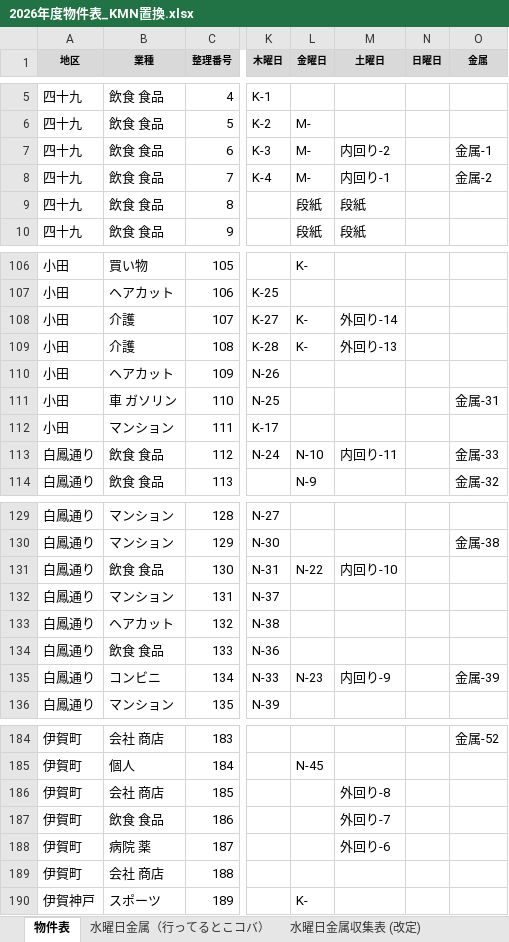
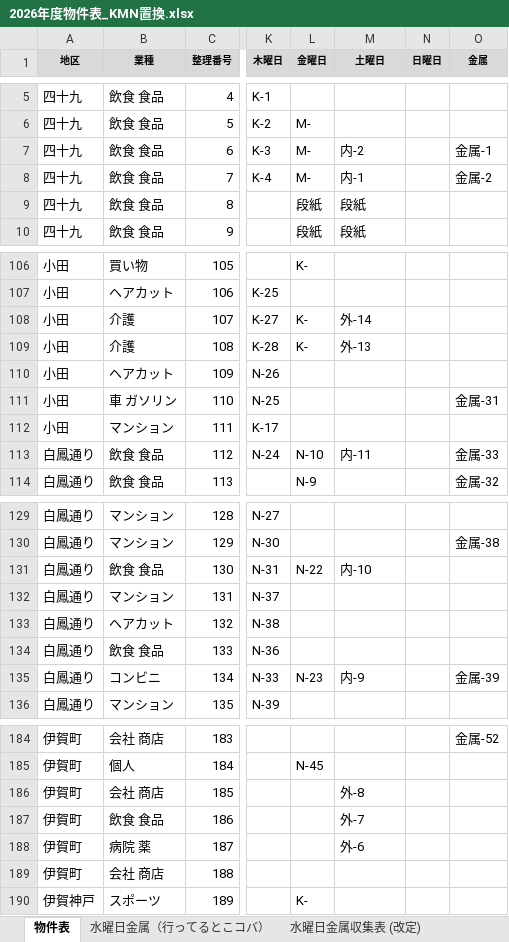
Before and after one commit to congfing/uenoseisou2.3, an Excel workbook: 2026年度物件表_KMN置換.xlsx, sheet 物件表, drawn as a sheet; only a part is shown, gaps mark what is left out; values as stored, in another font and other column widths than the file's, no borders; the diff covers the shown part only; the diff names each change by its address in the sheet, - before the commit and + after, or states it on an @@ line.

```diff
--- a/2026年度物件表_KMN置換.xlsx (sheet 物件表)
+++ b/2026年度物件表_KMN置換.xlsx (sheet 物件表)
-M7 (土曜日): 内回り-2
+M7 (土曜日): 内-2
-M8 (土曜日): 内回り-1
+M8 (土曜日): 内-1
-M108 (土曜日): 外回り-14
+M108 (土曜日): 外-14
-M109 (土曜日): 外回り-13
+M109 (土曜日): 外-13
-M113 (土曜日): 内回り-11
+M113 (土曜日): 内-11
-M131 (土曜日): 内回り-10
+M131 (土曜日): 内-10
-M135 (土曜日): 内回り-9
+M135 (土曜日): 内-9
-M186 (土曜日): 外回り-8
+M186 (土曜日): 外-8
-M187 (土曜日): 外回り-7
+M187 (土曜日): 外-7
-M188 (土曜日): 外回り-6
+M188 (土曜日): 外-6
```
Also changed, not shown: 24 edited cells elsewhere in this sheet.
